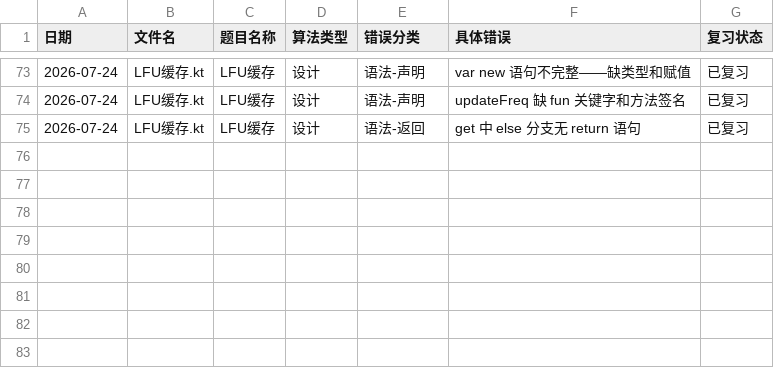
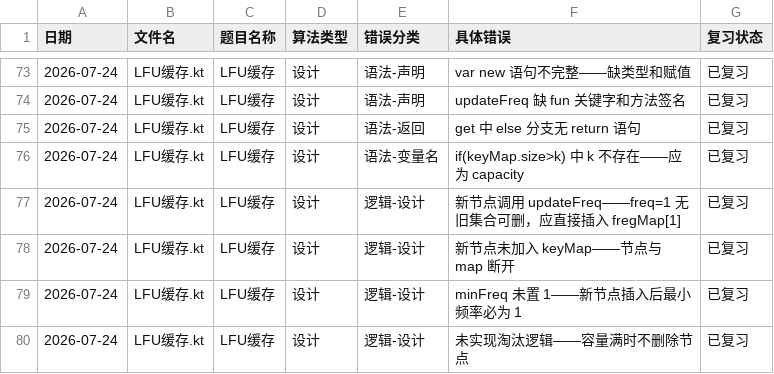
Before and after one commit to exerti/leetcode, a CSV file: .claude/review/错题记录.csv, drawn as a sheet; only a part is shown, gaps mark what is left out; the diff names each change by its address in the sheet, - before the commit and + after, or states it on an @@ line.

```diff
--- a/.claude/review/错题记录.csv
+++ b/.claude/review/错题记录.csv
+row 76: 2026-07-24 | LFU缓存.kt | LFU缓存 | 设计 | 语法-变量名 | if(keyMap.size>k) 中 k 不存在——应为 capacity | 已复习
+row 77: 2026-07-24 | LFU缓存.kt | LFU缓存 | 设计 | 逻辑-设计 | 新节点调用 updateFreq——freq=1 无旧集合可删，应直接插入 fregMap[1] | 已复习
+row 78: 2026-07-24 | LFU缓存.kt | LFU缓存 | 设计 | 逻辑-设计 | 新节点未加入 keyMap——节点与 map 断开 | 已复习
+row 79: 2026-07-24 | LFU缓存.kt | LFU缓存 | 设计 | 逻辑-设计 | minFreq 未置 1——新节点插入后最小频率必为 1 | 已复习
+row 80: 2026-07-24 | LFU缓存.kt | LFU缓存 | 设计 | 逻辑-设计 | 未实现淘汰逻辑——容量满时不删除节点 | 已复习
```
Also changed, not shown: .claude/review/题目掌握度.csv, 2 other files.
